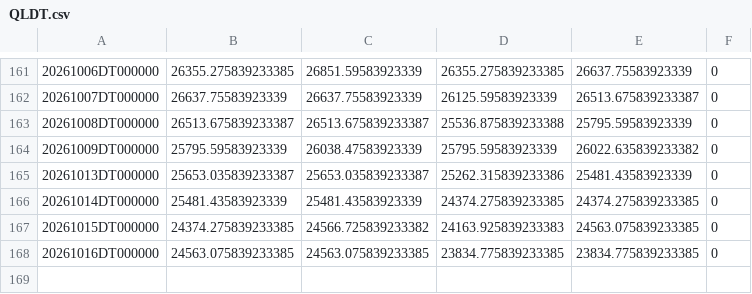
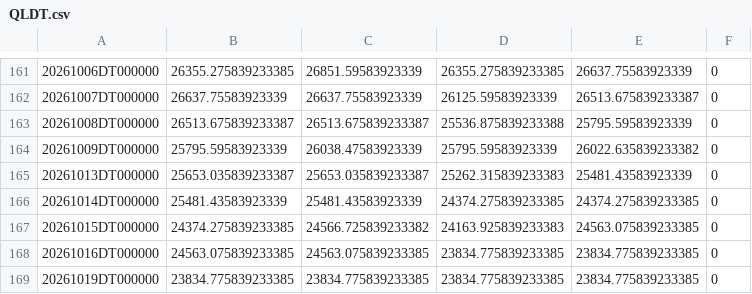
Before and after one commit to ymunwes/seed_youngDreamer_strategies, a CSV file: data/QLDT.csv, drawn as a sheet; only a part is shown, gaps mark what is left out.

```diff
--- a/data/QLDT.csv
+++ b/data/QLDT.csv
@@ -164,3 +164,3 @@
 20261009DT000000,25795.59583923339,26038.47583923339,25795.59583923339,26022.635839233382,0
-20261013DT000000,25653.035839233387,25653.035839233387,25262.315839233386,25481.43583923339,0
+20261013DT000000,25653.035839233387,25653.035839233387,25262.315839233383,25481.43583923339,0
 20261014DT000000,25481.43583923339,25481.43583923339,24374.275839233385,24374.275839233385,0
@@ -168 +168,2 @@
 20261016DT000000,24563.075839233385,24563.075839233385,23834.775839233385,23834.775839233385,0
+20261019DT000000,23834.775839233385,23834.775839233385,23834.775839233385,23834.775839233385,0
```
Also changed, not shown: data/SPXLI.csv, data/SPXP.csv, 18 other files.
